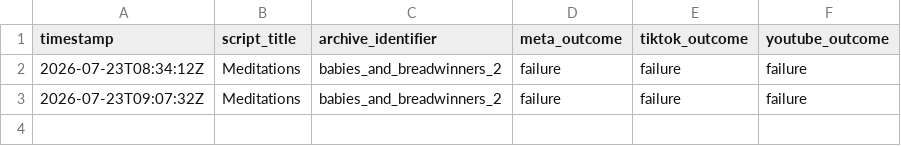
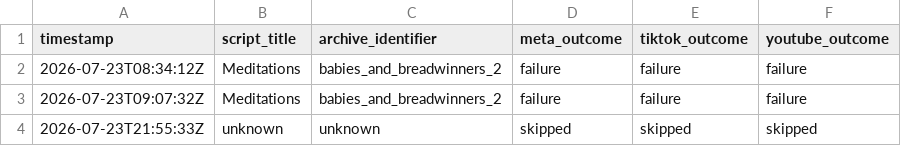
Before and after one commit to oceanfarm1992-design/Auto-Video-Flows, a CSV file: logs/history.csv, drawn as a sheet.

```diff
--- a/logs/history.csv
+++ b/logs/history.csv
@@ -3 +3,2 @@ timestamp,script_title,archive_identifier,meta_outcome,tiktok_outcome,youtube_ou
 2026-07-23T09:07:32Z,"Meditations",babies_and_breadwinners_2,failure,failure,failure
+2026-07-23T21:55:33Z,"unknown",unknown,skipped,skipped,skipped
```
